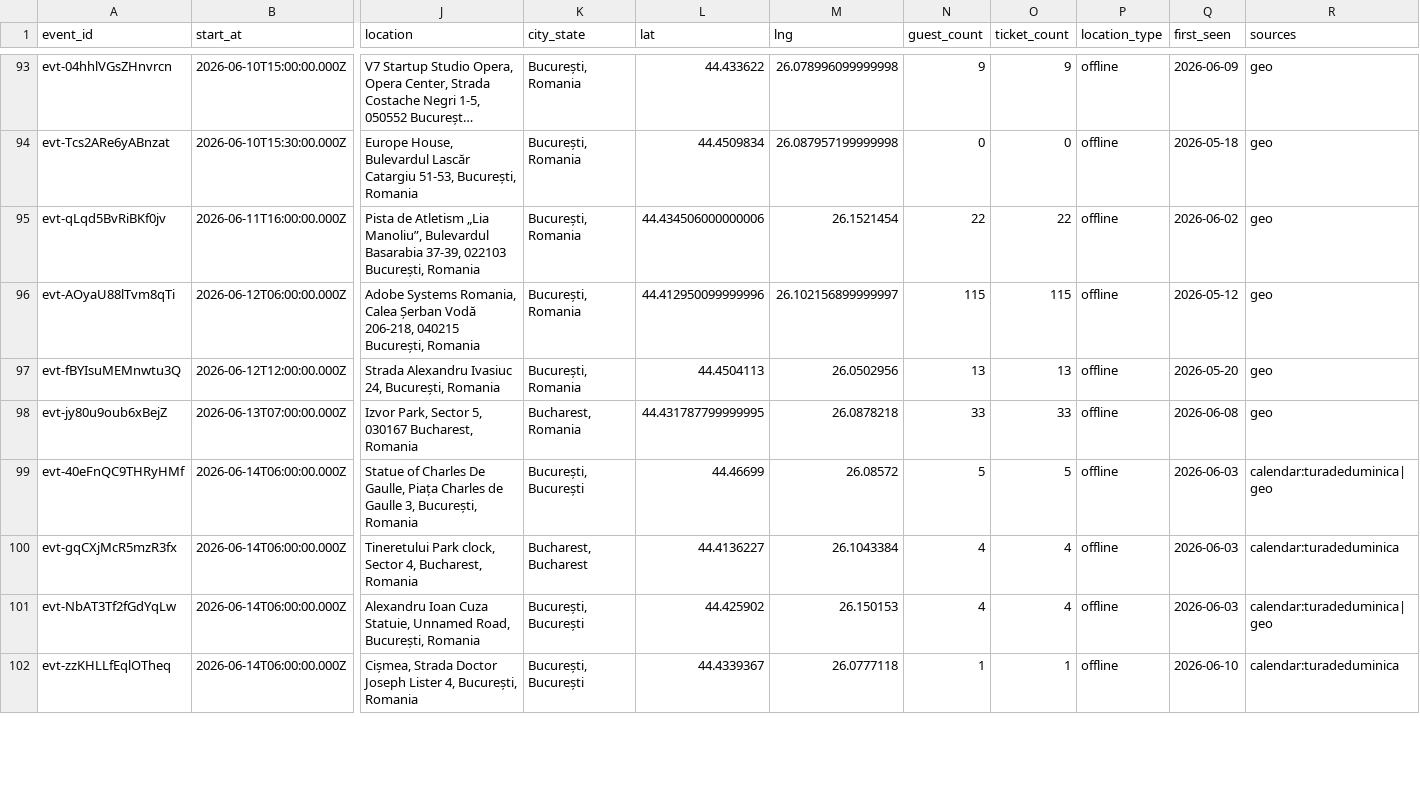
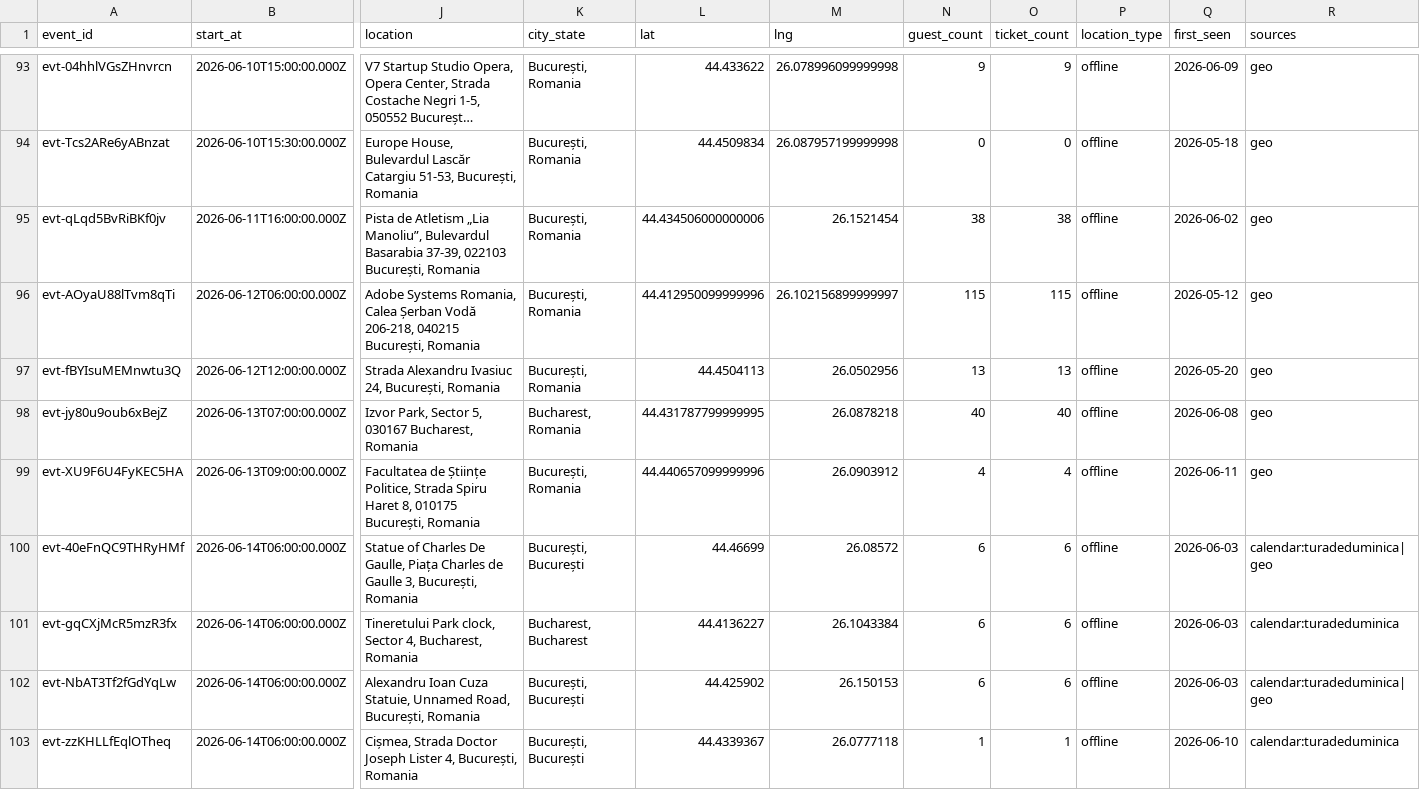
Before and after one commit to FlorinPopaCodes/bucharest-meetup-tracker, a CSV file: data/events.csv, drawn as a sheet; only a part is shown, gaps mark what is left out; long unchanged cells end in …; addresses are those after the commit; rows hold the shown columns only; the diff covers the shown part only; the diff names each change by its address in the sheet, - before the commit and + after, or states it on an @@ line.

```diff
--- a/data/events.csv
+++ b/data/events.csv
-N95 (guest_count): 22
+N95 (guest_count): 38
-O95 (ticket_count): 22
+O95 (ticket_count): 38
-N98 (guest_count): 33
+N98 (guest_count): 40
-O98 (ticket_count): 33
+O98 (ticket_count): 40
+row 99: evt-XU9F6U4FyKEC5HA | 2026-06-13T09:00:00.000Z | Facultatea de Științe Politice, Strada Spiru Haret 8, 010175 București, Romania | București, Romania | 44.440657099999996 | 26.0903912 | 4 | 4 | offline | 2026-06-11 | geo
-N100 (guest_count): 5
+N100 (guest_count): 6
-O100 (ticket_count): 5
+O100 (ticket_count): 6
-N101:N102 (guest_count): 4
+N101:N102 (guest_count): 6
-O101:O102 (ticket_count): 4
+O101:O102 (ticket_count): 6
```
Also changed, not shown: 5 added rows and 16 edited cells elsewhere in this file, 4 other files.
